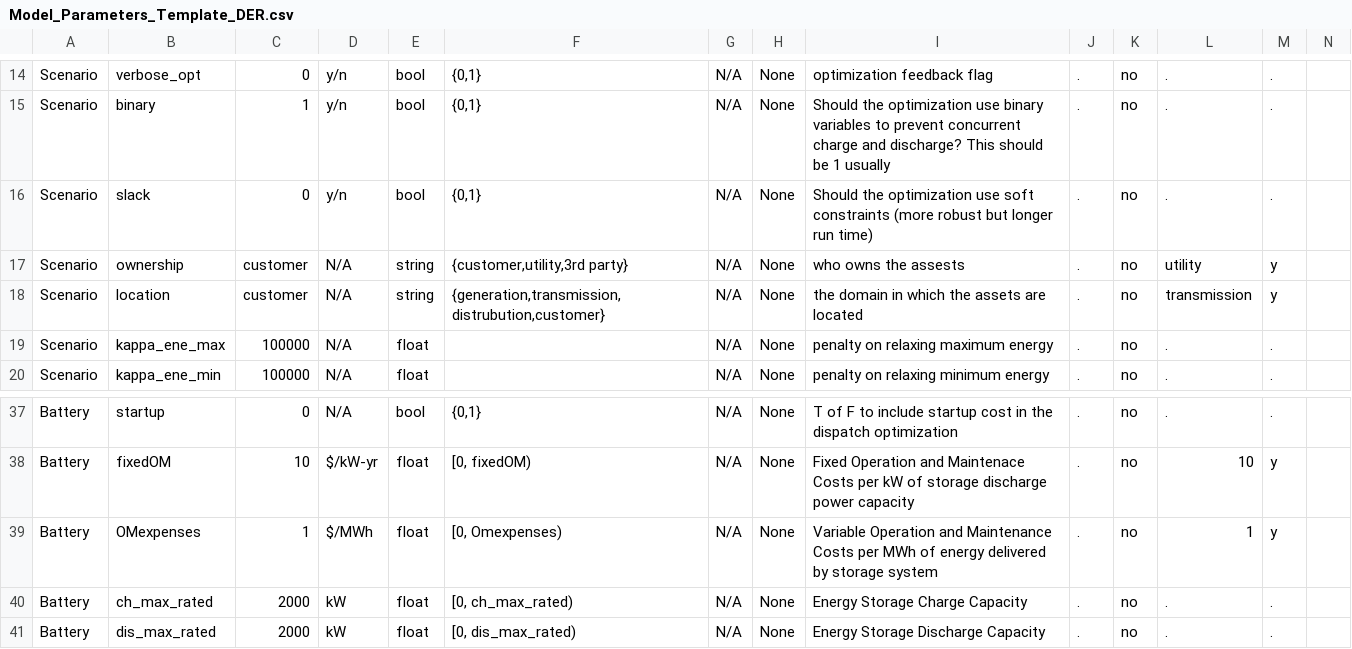
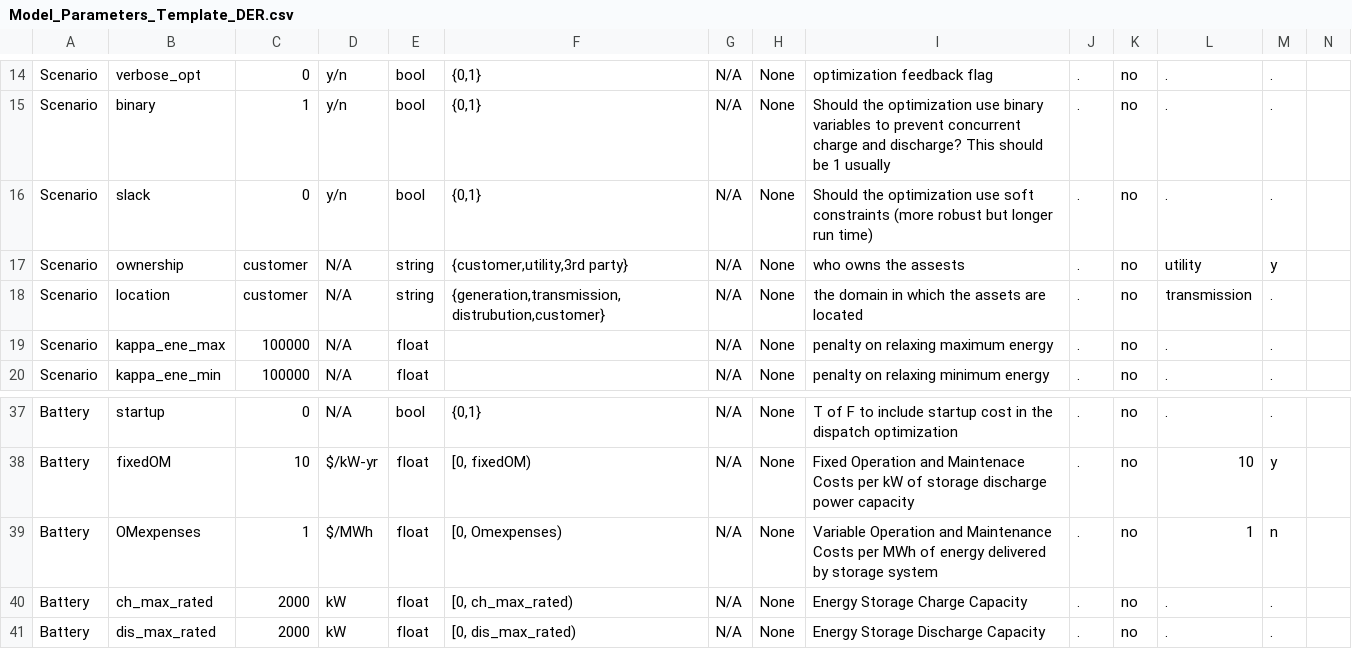
Before and after one commit to irizvanoghlu/Avantus, a CSV file: Model_Parameters_Template_DER.csv, drawn as a sheet; only a part is shown, gaps mark what is left out; the diff covers the shown part only.

```diff
--- a/Model_Parameters_Template_DER.csv
+++ b/Model_Parameters_Template_DER.csv
@@ -17,3 +17,3 @@ Scenario,slack,0,y/n,bool,"{0,1}",N/A,None,Should the optimization use soft cons
 Scenario,ownership,customer,N/A,string,"{customer,utility,3rd party}",N/A,None,who owns the assests,.,no,utility,y,
-Scenario,location,customer,N/A,string,"{generation,transmission,distrubution,customer}",N/A,None,the domain in which the assets are located,.,no,transmission,y,
+Scenario,location,customer,N/A,string,"{generation,transmission,distrubution,customer}",N/A,None,the domain in which the assets are located,.,no,transmission,.,
 Scenario,kappa_ene_max,100000,N/A,float,,N/A,None,penalty on relaxing maximum energy,.,no,.,.,
@@ -38,3 +38,3 @@ Battery,startup,0,N/A,bool,"{0,1}",N/A,None,T of F to include startup cost in th
 Battery,fixedOM,10,$/kW-yr,float,"[0, fixedOM)",N/A,None,Fixed Operation and Maintenace Costs per kW of storage discharge power capacity,.,no,10,y,
-Battery,OMexpenses,1,$/MWh,float,"[0, Omexpenses)",N/A,None,Variable Operation and Maintenance Costs per MWh of energy delivered by storage system,.,no,1,y,
+Battery,OMexpenses,1,$/MWh,float,"[0, Omexpenses)",N/A,None,Variable Operation and Maintenance Costs per MWh of energy delivered by storage system,.,no,1,n,
 Battery,ch_max_rated,2000,kW,float,"[0, ch_max_rated)",N/A,None,Energy Storage Charge Capacity,.,no,.,.,
```
Also changed, not shown: 20 edited cells elsewhere in this file, 1 other file.
